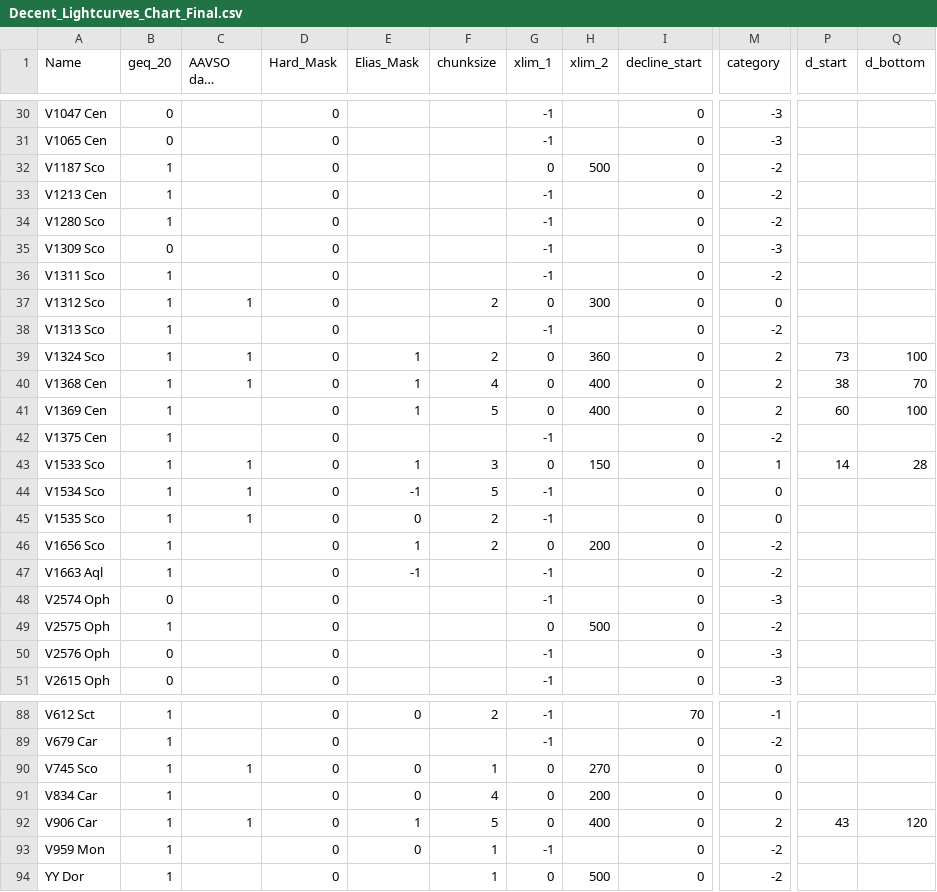
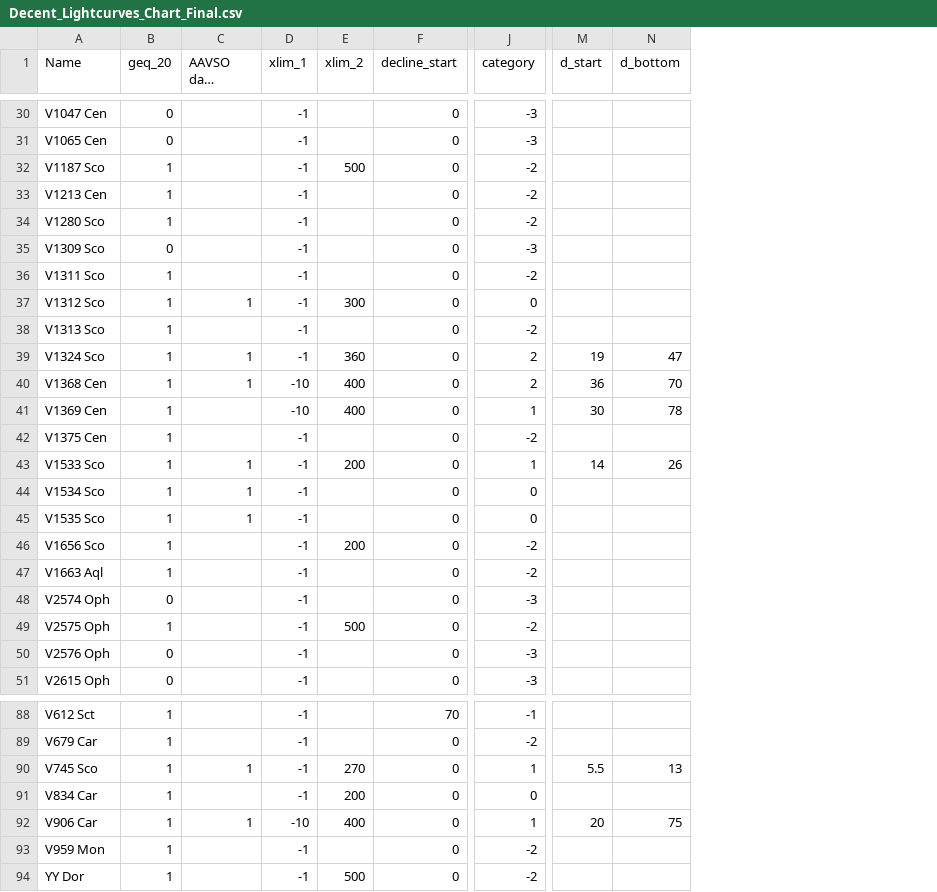
Before and after one commit to chongatt/Nova-Dust-Research, a CSV file: Decent_Lightcurves_Chart_Final.csv, drawn as a sheet; only a part is shown, gaps mark what is left out; long unchanged cells end in …; removed rows and columns are numbered as before the commit, all else as after; the diff covers the shown part only; the diff names each change by its address in the sheet, - before the commit and + after, or states it on an @@ line.

```diff
--- a/Decent_Lightcurves_Chart_Final.csv
+++ b/Decent_Lightcurves_Chart_Final.csv
-column D (Hard_Mask), rows 30-51: all 0; rows 88-94: all 0
-column E (Elias_Mask), rows 39-47: 1 | 1 | 1 |  | 1 | -1 | 0 | 1 | -1; rows 88-93: 0 |  | 0 | 0 | 1 | 0
-column F (chunksize), rows 37-46: 2 |  | 2 | 4 | 5 |  | 3 | 5 | 2 | 2; rows 88-94: 2 |  | 1 | 4 | 5 | 1 | 1
-D32 (xlim_1): 0
+D32 (xlim_1): -1
-D37 (xlim_1): 0
+D37 (xlim_1): -1
-D39 (xlim_1): 0
+D39 (xlim_1): -1
-M39 (d_start): 73
+M39 (d_start): 19
-N39 (d_bottom): 100
+N39 (d_bottom): 47
-D40:D41 (xlim_1): 0
+D40:D41 (xlim_1): -10
-M40 (d_start): 38
+M40 (d_start): 36
-J41 (category): 2
+J41 (category): 1
-M41 (d_start): 60
+M41 (d_start): 30
-N41 (d_bottom): 100
+N41 (d_bottom): 78
-D43 (xlim_1): 0
+D43 (xlim_1): -1
-E43 (xlim_2): 150
+E43 (xlim_2): 200
-N43 (d_bottom): 28
+N43 (d_bottom): 26
-D46 (xlim_1): 0
+D46 (xlim_1): -1
-D49 (xlim_1): 0
+D49 (xlim_1): -1
-D90:D91 (xlim_1): 0
+D90:D91 (xlim_1): -1
-J90 (category): 0
+J90 (category): 1
-M90 (d_start): (empty)
+M90 (d_start): 5.5
-N90 (d_bottom): (empty)
+N90 (d_bottom): 13
-D92 (xlim_1): 0
+D92 (xlim_1): -10
-J92 (category): 2
+J92 (category): 1
-M92 (d_start): 43
+M92 (d_start): 20
-N92 (d_bottom): 120
+N92 (d_bottom): 75
-D94 (xlim_1): 0
+D94 (xlim_1): -1
```
Also changed, not shown: 50 edited cells elsewhere in this file, Peak_in_Literature_Final.csv, 15 other files.
